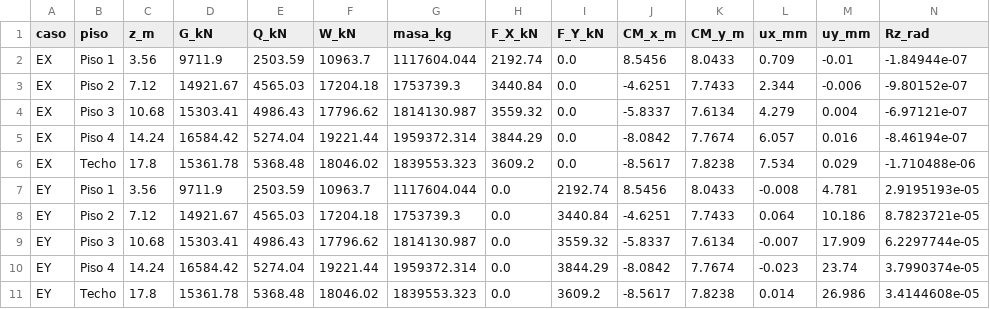
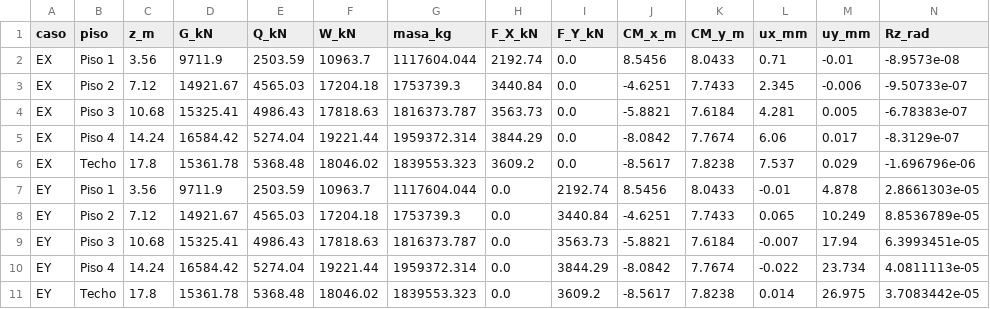
Before and after one commit to vaurmeneta-22/P1-Grupo-6, a CSV file: resultados/05_sismo/sismo_por_piso.csv, drawn as a sheet.

```diff
--- a/resultados/05_sismo/sismo_por_piso.csv
+++ b/resultados/05_sismo/sismo_por_piso.csv
@@ -1,11 +1,11 @@
 caso,piso,z_m,G_kN,Q_kN,W_kN,masa_kg,F_X_kN,F_Y_kN,CM_x_m,CM_y_m,ux_mm,uy_mm,Rz_rad
-EX,Piso 1,3.56,9711.9,2503.59,10963.7,1117604.044,2192.74,0.0,8.5456,8.0433,0.709,-0.01,-1.84944e-07
-EX,Piso 2,7.12,14921.67,4565.03,17204.18,1753739.3,3440.84,0.0,-4.6251,7.7433,2.344,-0.006,-9.80152e-07
-EX,Piso 3,10.68,15303.41,4986.43,17796.62,1814130.987,3559.32,0.0,-5.8337,7.6134,4.279,0.004,-6.97121e-07
-EX,Piso 4,14.24,16584.42,5274.04,19221.44,1959372.314,3844.29,0.0,-8.0842,7.7674,6.057,0.016,-8.46194e-07
-EX,Techo,17.8,15361.78,5368.48,18046.02,1839553.323,3609.2,0.0,-8.5617,7.8238,7.534,0.029,-1.710488e-06
-EY,Piso 1,3.56,9711.9,2503.59,10963.7,1117604.044,0.0,2192.74,8.5456,8.0433,-0.008,4.781,2.9195193e-05
-EY,Piso 2,7.12,14921.67,4565.03,17204.18,1753739.3,0.0,3440.84,-4.6251,7.7433,0.064,10.186,8.7823721e-05
-EY,Piso 3,10.68,15303.41,4986.43,17796.62,1814130.987,0.0,3559.32,-5.8337,7.6134,-0.007,17.909,6.2297744e-05
-EY,Piso 4,14.24,16584.42,5274.04,19221.44,1959372.314,0.0,3844.29,-8.0842,7.7674,-0.023,23.74,3.7990374e-05
-EY,Techo,17.8,15361.78,5368.48,18046.02,1839553.323,0.0,3609.2,-8.5617,7.8238,0.014,26.986,3.4144608e-05
+EX,Piso 1,3.56,9711.9,2503.59,10963.7,1117604.044,2192.74,0.0,8.5456,8.0433,0.71,-0.01,-8.9573e-08
+EX,Piso 2,7.12,14921.67,4565.03,17204.18,1753739.3,3440.84,0.0,-4.6251,7.7433,2.345,-0.006,-9.50733e-07
+EX,Piso 3,10.68,15325.41,4986.43,17818.63,1816373.787,3563.73,0.0,-5.8821,7.6184,4.281,0.005,-6.78383e-07
+EX,Piso 4,14.24,16584.42,5274.04,19221.44,1959372.314,3844.29,0.0,-8.0842,7.7674,6.06,0.017,-8.3129e-07
+EX,Techo,17.8,15361.78,5368.48,18046.02,1839553.323,3609.2,0.0,-8.5617,7.8238,7.537,0.029,-1.696796e-06
+EY,Piso 1,3.56,9711.9,2503.59,10963.7,1117604.044,0.0,2192.74,8.5456,8.0433,-0.01,4.878,2.8661303e-05
+EY,Piso 2,7.12,14921.67,4565.03,17204.18,1753739.3,0.0,3440.84,-4.6251,7.7433,0.065,10.249,8.8536789e-05
+EY,Piso 3,10.68,15325.41,4986.43,17818.63,1816373.787,0.0,3563.73,-5.8821,7.6184,-0.007,17.94,6.3993451e-05
+EY,Piso 4,14.24,16584.42,5274.04,19221.44,1959372.314,0.0,3844.29,-8.0842,7.7674,-0.022,23.734,4.0811113e-05
+EY,Techo,17.8,15361.78,5368.48,18046.02,1839553.323,0.0,3609.2,-8.5617,7.8238,0.014,26.975,3.7083442e-05
```
Also changed, not shown: 22 other files.
